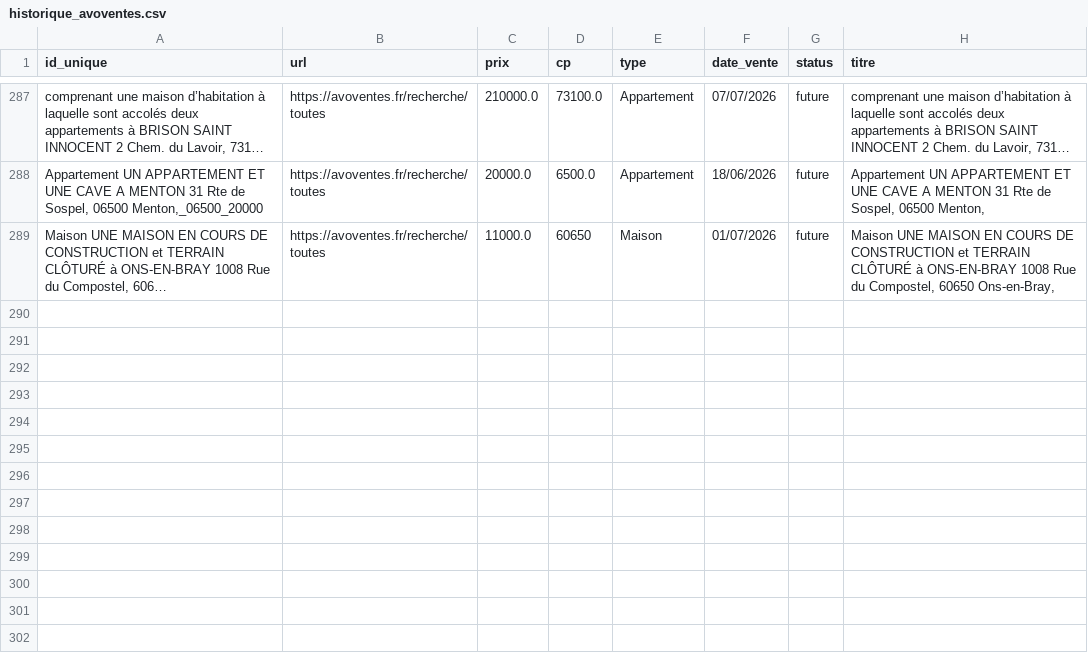
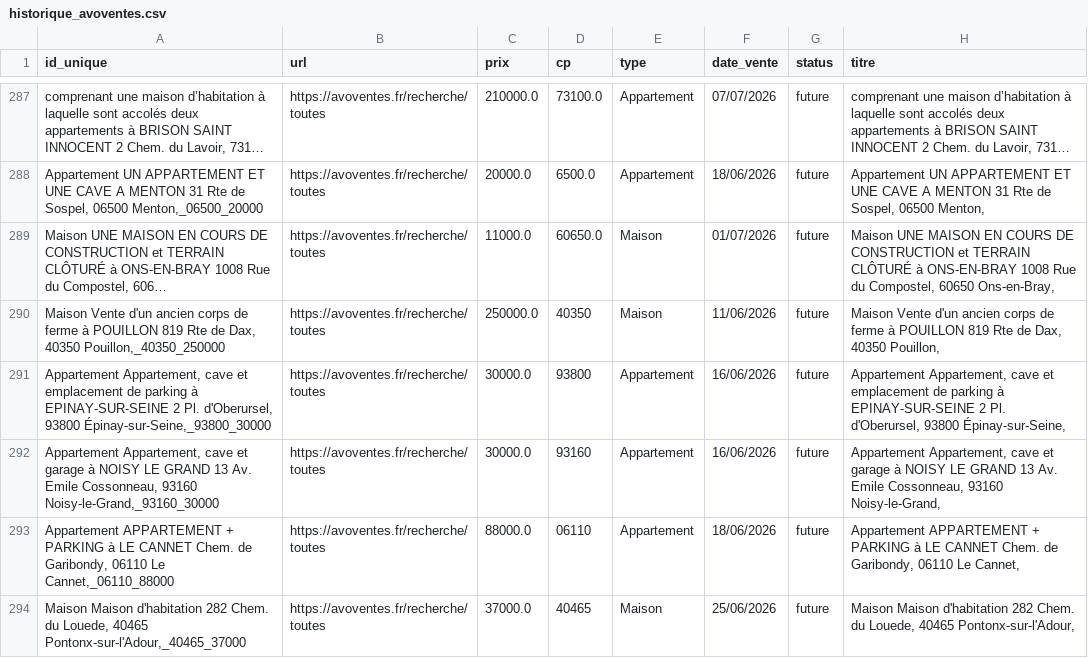
Before and after one commit to mathiasrou/viager-scraper, a CSV file: historique_avoventes.csv, drawn as a sheet; only a part is shown, gaps mark what is left out; long unchanged cells end in …; the diff names each change by its address in the sheet, - before the commit and + after, or states it on an @@ line.

```diff
--- a/historique_avoventes.csv
+++ b/historique_avoventes.csv
-D289 (cp): 60650
+D289 (cp): 60650.0
+row 290: Maison Vente d'un ancien corps de ferme à POUILLON 819 Rte de Dax, 40350 Pouillon,_40350_250000 | https://avoventes.fr/recherche/toutes | 250000.0 | 40350 | Maison | 11/06/2026 | future | Maison Vente d'un ancien corps de ferme à POUILLON 819 Rte de Dax, 40350 Pouillon,
+row 291: Appartement Appartement, cave et emplacement de parking à EPINAY-SUR-SEINE 2 Pl. d'Oberursel, 93800 Épinay-sur-Seine,_93800_30000 | https://avoventes.fr/recherche/toutes | 30000.0 | 93800 | Appartement | 16/06/2026 | future | Appartement Appartement, cave et emplacement de parking à EPINAY-SUR-SEINE 2 Pl. d'Oberursel, 93800 Épinay-sur-Seine,
+row 292: Appartement Appartement, cave et garage à NOISY LE GRAND 13 Av. Emile Cossonneau, 93160 Noisy-le-Grand,_93160_30000 | https://avoventes.fr/recherche/toutes | 30000.0 | 93160 | Appartement | 16/06/2026 | future | Appartement Appartement, cave et garage à NOISY LE GRAND 13 Av. Emile Cossonneau, 93160 Noisy-le-Grand,
+row 293: Appartement APPARTEMENT + PARKING à LE CANNET Chem. de Garibondy, 06110 Le Cannet,_06110_88000 | https://avoventes.fr/recherche/toutes | 88000.0 | 06110 | Appartement | 18/06/2026 | future | Appartement APPARTEMENT + PARKING à LE CANNET Chem. de Garibondy, 06110 Le Cannet,
+row 294: Maison Maison d'habitation 282 Chem. du Louede, 40465 Pontonx-sur-l'Adour,_40465_37000 | https://avoventes.fr/recherche/toutes | 37000.0 | 40465 | Maison | 25/06/2026 | future | Maison Maison d'habitation 282 Chem. du Louede, 40465 Pontonx-sur-l'Adour,
```
Also changed, not shown: historique_ids.csv, historique_immonotaires.csv, 1 other file.
